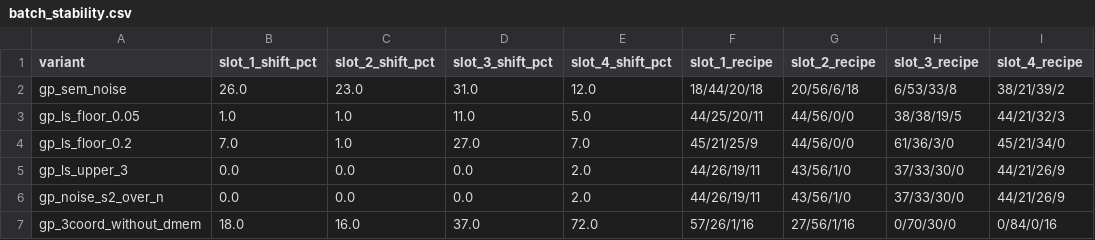
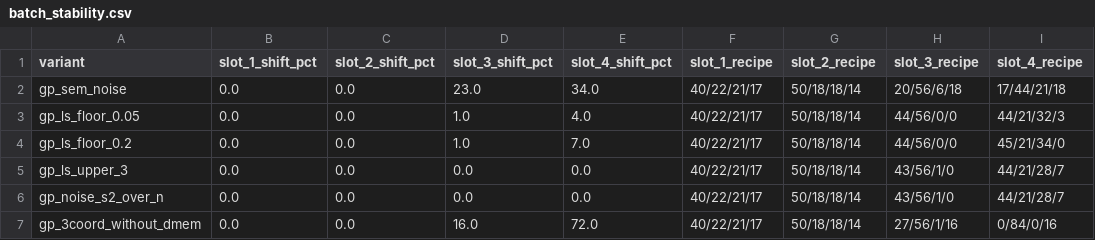
Before and after one commit to harshpuri84/qorium-media-optimisation, a CSV file: reports/tables/batch_stability.csv, drawn as a sheet; only a part is shown; the diff covers the shown part only.

```diff
--- a/reports/tables/batch_stability.csv
+++ b/reports/tables/batch_stability.csv
@@ -1,7 +1,7 @@
 variant,slot_1_shift_pct,slot_2_shift_pct,slot_3_shift_pct,slot_4_shift_pct,slot_1_recipe,slot_2_recipe,slot_3_recipe,slot_4_recipe
-gp_sem_noise,26.0,23.0,31.0,12.0,18/44/20/18,20/56/6/18,6/53/33/8,38/21/39/2
-gp_ls_floor_0.05,1.0,1.0,11.0,5.0,44/25/20/11,44/56/0/0,38/38/19/5,44/21/32/3
-gp_ls_floor_0.2,7.0,1.0,27.0,7.0,45/21/25/9,44/56/0/0,61/36/3/0,45/21/34/0
-gp_ls_upper_3,0.0,0.0,0.0,2.0,44/26/19/11,43/56/1/0,37/33/30/0,44/21/26/9
-gp_noise_s2_over_n,0.0,0.0,0.0,2.0,44/26/19/11,43/56/1/0,37/33/30/0,44/21/26/9
-gp_3coord_without_dmem,18.0,16.0,37.0,72.0,57/26/1/16,27/56/1/16,0/70/30/0,0/84/0/16
+gp_sem_noise,0.0,0.0,23.0,34.0,40/22/21/17,50/18/18/14,20/56/6/18,17/44/21/18
+gp_ls_floor_0.05,0.0,0.0,1.0,4.0,40/22/21/17,50/18/18/14,44/56/0/0,44/21/32/3
+gp_ls_floor_0.2,0.0,0.0,1.0,7.0,40/22/21/17,50/18/18/14,44/56/0/0,45/21/34/0
+gp_ls_upper_3,0.0,0.0,0.0,0.0,40/22/21/17,50/18/18/14,43/56/1/0,44/21/28/7
+gp_noise_s2_over_n,0.0,0.0,0.0,0.0,40/22/21/17,50/18/18/14,43/56/1/0,44/21/28/7
+gp_3coord_without_dmem,0.0,0.0,16.0,72.0,40/22/21/17,50/18/18/14,27/56/1/16,0/84/0/16
```
Also changed, not shown: 1 added row and 81 edited cells elsewhere in this file, outputs/plate_formulations.csv, outputs/plate_layout.csv, 32 other files.
